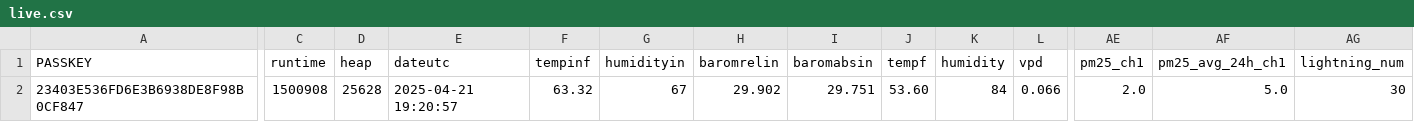
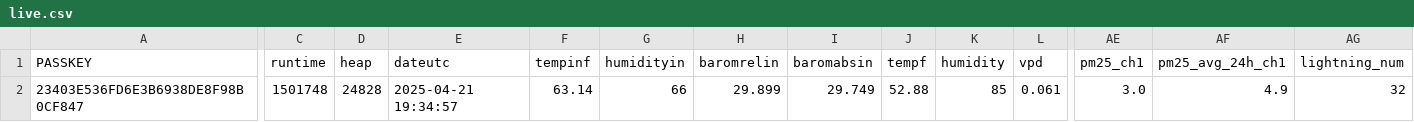
Before and after one commit to wetterzerbst/wetterdaten, a CSV file: data/live.csv, drawn as a sheet; only a part is shown, gaps mark what is left out; the diff covers the shown part only; the diff names each change by its address in the sheet, - before the commit and + after, or states it on an @@ line.

```diff
--- a/data/live.csv
+++ b/data/live.csv
-C2 (runtime): 1500908
+C2 (runtime): 1501748
-D2 (heap): 25628
+D2 (heap): 24828
-E2 (dateutc): 2025-04-21 19:20:57
+E2 (dateutc): 2025-04-21 19:34:57
-F2 (tempinf): 63.32
+F2 (tempinf): 63.14
-G2 (humidityin): 67
+G2 (humidityin): 66
-H2 (baromrelin): 29.902
+H2 (baromrelin): 29.899
-I2 (baromabsin): 29.751
+I2 (baromabsin): 29.749
-J2 (tempf): 53.60
+J2 (tempf): 52.88
-K2 (humidity): 84
+K2 (humidity): 85
-L2 (vpd): 0.066
+L2 (vpd): 0.061
-AE2 (pm25_ch1): 2.0
+AE2 (pm25_ch1): 3.0
-AF2 (pm25_avg_24h_ch1): 5.0
+AF2 (pm25_avg_24h_ch1): 4.9
-AG2 (lightning_num): 30
+AG2 (lightning_num): 32
```
Also changed, not shown: 5 edited cells elsewhere in this file, 2 other files.
